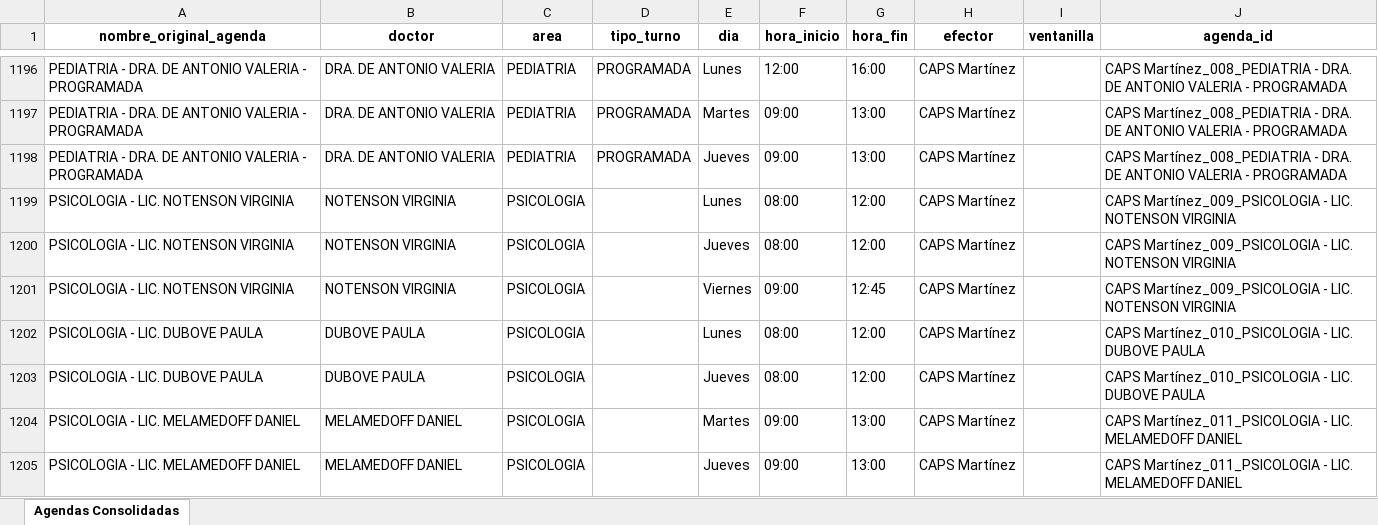
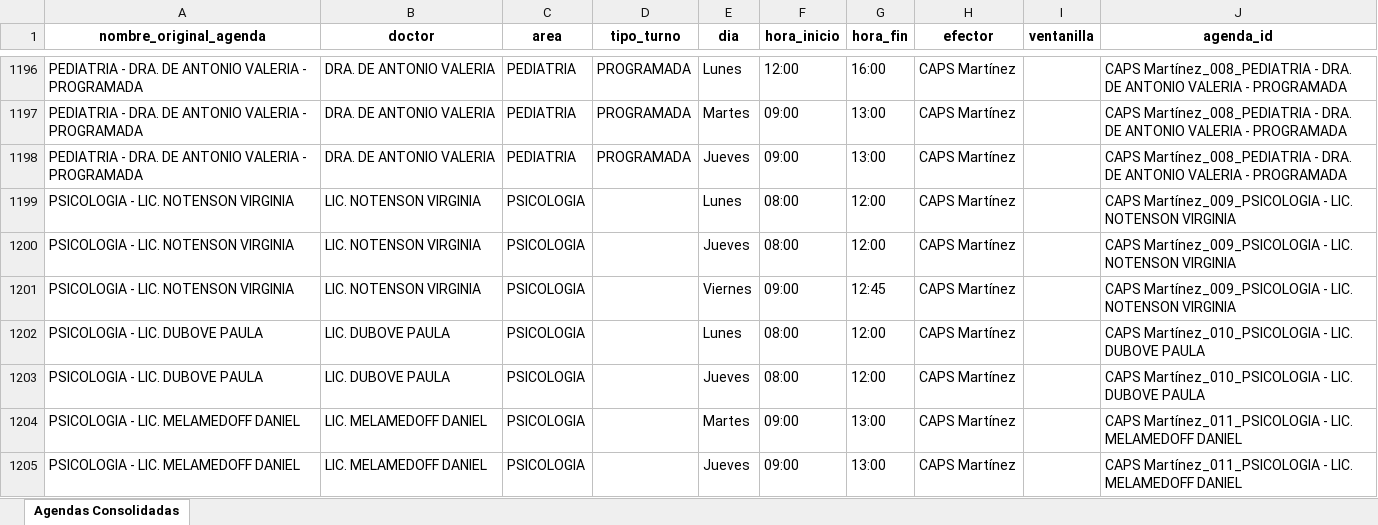
Before and after one commit to LucasRosenz/normalizacion_hcsi, an Excel workbook: datos/csv_procesado/agendas_consolidadas.xlsx, sheet Agendas Consolidadas, drawn as a sheet; only a part is shown, gaps mark what is left out; values as stored, in another font and other column widths than the file's, no borders; the diff covers the shown part only; the diff names each change by its address in the sheet, - before the commit and + after, or states it on an @@ line.

```diff
--- a/datos/csv_procesado/agendas_consolidadas.xlsx (sheet Agendas Consolidadas)
+++ b/datos/csv_procesado/agendas_consolidadas.xlsx (sheet Agendas Consolidadas)
-B1199:B1201 (doctor): NOTENSON VIRGINIA
+B1199:B1201 (doctor): LIC. NOTENSON VIRGINIA
-B1202:B1203 (doctor): DUBOVE PAULA
+B1202:B1203 (doctor): LIC. DUBOVE PAULA
-B1204:B1205 (doctor): MELAMEDOFF DANIEL
+B1204:B1205 (doctor): LIC. MELAMEDOFF DANIEL
```
Also changed, not shown: 74 edited cells elsewhere in this sheet, 2 other files.
